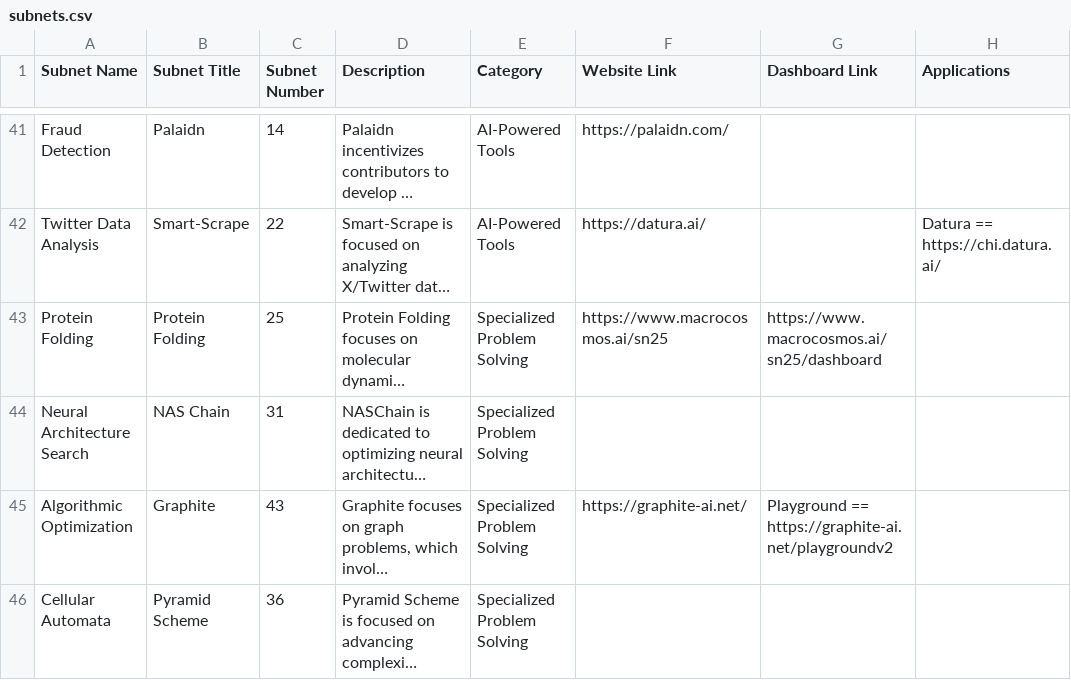
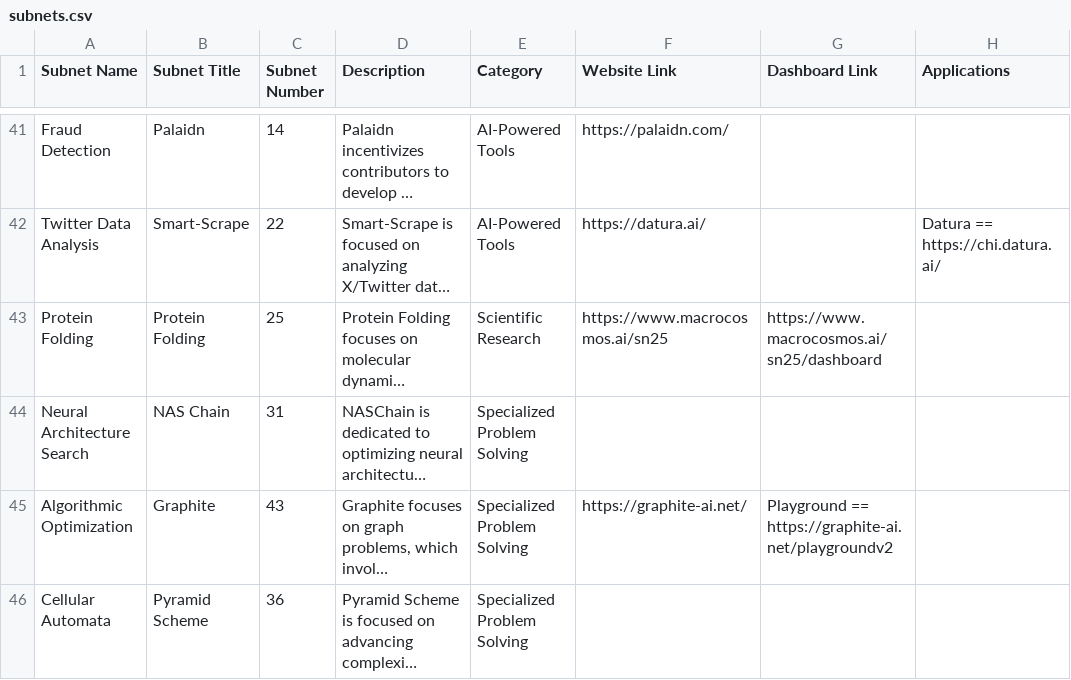
Before and after one commit to nothinglabsorg/datapill, a CSV file: subnets.csv, drawn as a sheet; only a part is shown, gaps mark what is left out; long unchanged cells end in …; the diff names each change by its address in the sheet, - before the commit and + after, or states it on an @@ line.

Commit message:
Add files via upload

```diff
--- a/subnets.csv
+++ b/subnets.csv
-E43 (Category): Specialized Problem Solving
+E43 (Category): Scientific Research
```
